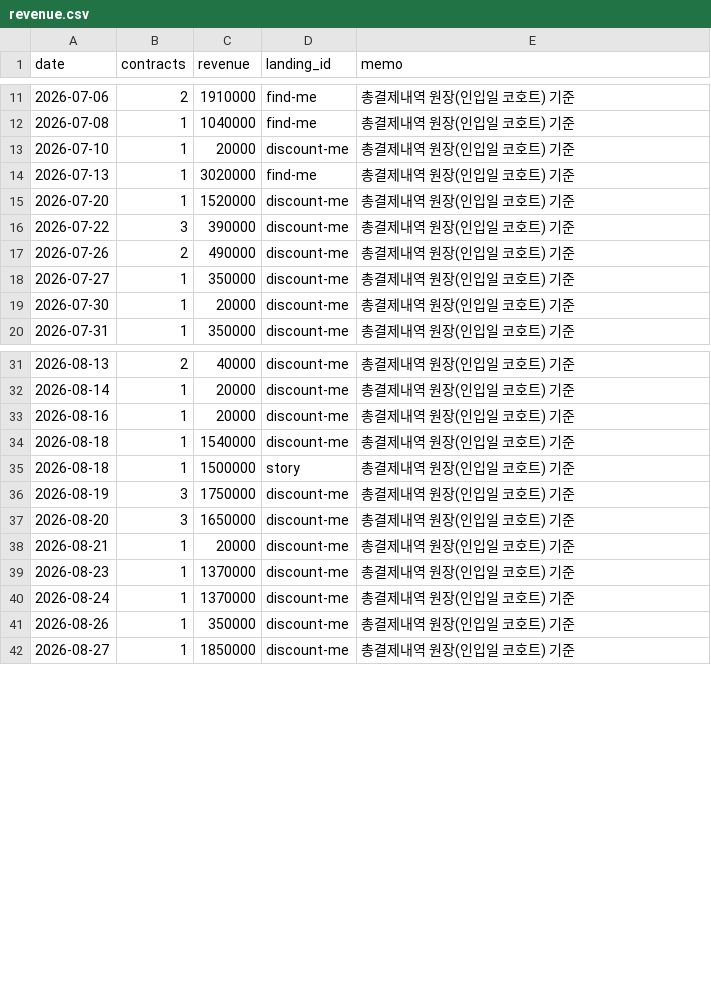
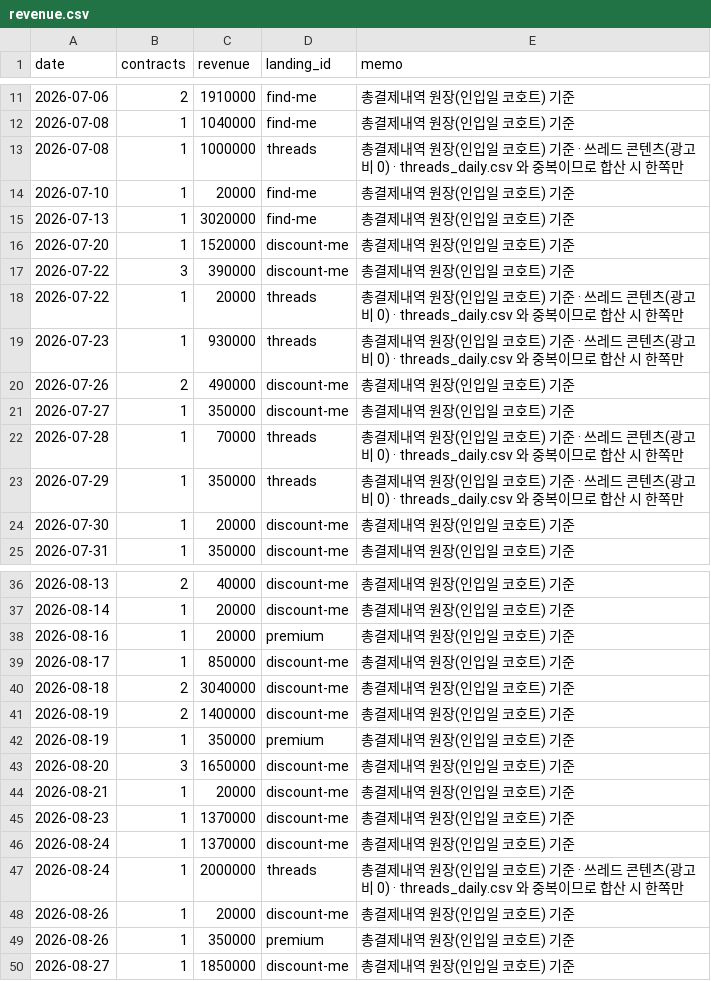
Before and after one commit to fgih304-netizen/fgih304-netizen.github.io, a CSV file: revenue.csv, drawn as a sheet; only a part is shown, gaps mark what is left out; the diff covers the shown part only.

```diff
--- a/revenue.csv
+++ b/revenue.csv
@@ -12,3 +12,4 @@ date,contracts,revenue,landing_id,memo
 2026-07-08,1,1040000,find-me,총결제내역 원장(인입일 코호트) 기준
-2026-07-10,1,20000,discount-me,총결제내역 원장(인입일 코호트) 기준
+2026-07-08,1,1000000,threads,총결제내역 원장(인입일 코호트) 기준 · 쓰레드 콘텐츠(광고비 0) · threads_daily.csv 와 중복이므로 합산 시 한쪽만
+2026-07-10,1,20000,find-me,총결제내역 원장(인입일 코호트) 기준
 2026-07-13,1,3020000,find-me,총결제내역 원장(인입일 코호트) 기준
@@ -16,4 +17,8 @@ date,contracts,revenue,landing_id,memo
 2026-07-22,3,390000,discount-me,총결제내역 원장(인입일 코호트) 기준
+2026-07-22,1,20000,threads,총결제내역 원장(인입일 코호트) 기준 · 쓰레드 콘텐츠(광고비 0) · threads_daily.csv 와 중복이므로 합산 시 한쪽만
+2026-07-23,1,930000,threads,총결제내역 원장(인입일 코호트) 기준 · 쓰레드 콘텐츠(광고비 0) · threads_daily.csv 와 중복이므로 합산 시 한쪽만
 2026-07-26,2,490000,discount-me,총결제내역 원장(인입일 코호트) 기준
 2026-07-27,1,350000,discount-me,총결제내역 원장(인입일 코호트) 기준
+2026-07-28,1,70000,threads,총결제내역 원장(인입일 코호트) 기준 · 쓰레드 콘텐츠(광고비 0) · threads_daily.csv 와 중복이므로 합산 시 한쪽만
+2026-07-29,1,350000,threads,총결제내역 원장(인입일 코호트) 기준 · 쓰레드 콘텐츠(광고비 0) · threads_daily.csv 와 중복이므로 합산 시 한쪽만
 2026-07-30,1,20000,discount-me,총결제내역 원장(인입일 코호트) 기준
@@ -32,6 +37,7 @@ date,contracts,revenue,landing_id,memo
 2026-08-14,1,20000,discount-me,총결제내역 원장(인입일 코호트) 기준
-2026-08-16,1,20000,discount-me,총결제내역 원장(인입일 코호트) 기준
-2026-08-18,1,1540000,discount-me,총결제내역 원장(인입일 코호트) 기준
-2026-08-18,1,1500000,story,총결제내역 원장(인입일 코호트) 기준
-2026-08-19,3,1750000,discount-me,총결제내역 원장(인입일 코호트) 기준
+2026-08-16,1,20000,premium,총결제내역 원장(인입일 코호트) 기준
+2026-08-17,1,850000,discount-me,총결제내역 원장(인입일 코호트) 기준
+2026-08-18,2,3040000,discount-me,총결제내역 원장(인입일 코호트) 기준
+2026-08-19,2,1400000,discount-me,총결제내역 원장(인입일 코호트) 기준
+2026-08-19,1,350000,premium,총결제내역 원장(인입일 코호트) 기준
 2026-08-20,3,1650000,discount-me,총결제내역 원장(인입일 코호트) 기준
@@ -40,3 +46,5 @@ date,contracts,revenue,landing_id,memo
 2026-08-24,1,1370000,discount-me,총결제내역 원장(인입일 코호트) 기준
-2026-08-26,1,350000,discount-me,총결제내역 원장(인입일 코호트) 기준
+2026-08-24,1,2000000,threads,총결제내역 원장(인입일 코호트) 기준 · 쓰레드 콘텐츠(광고비 0) · threads_daily.csv 와 중복이므로 합산 시 한쪽만
+2026-08-26,1,20000,discount-me,총결제내역 원장(인입일 코호트) 기준
+2026-08-26,1,350000,premium,총결제내역 원장(인입일 코호트) 기준
 2026-08-27,1,1850000,discount-me,총결제내역 원장(인입일 코호트) 기준
```
Also changed, not shown: 2 added rows, 1 removed row and 10 edited cells elsewhere in this file, ab_payments.csv, booking_completed.csv, 14 other files.
